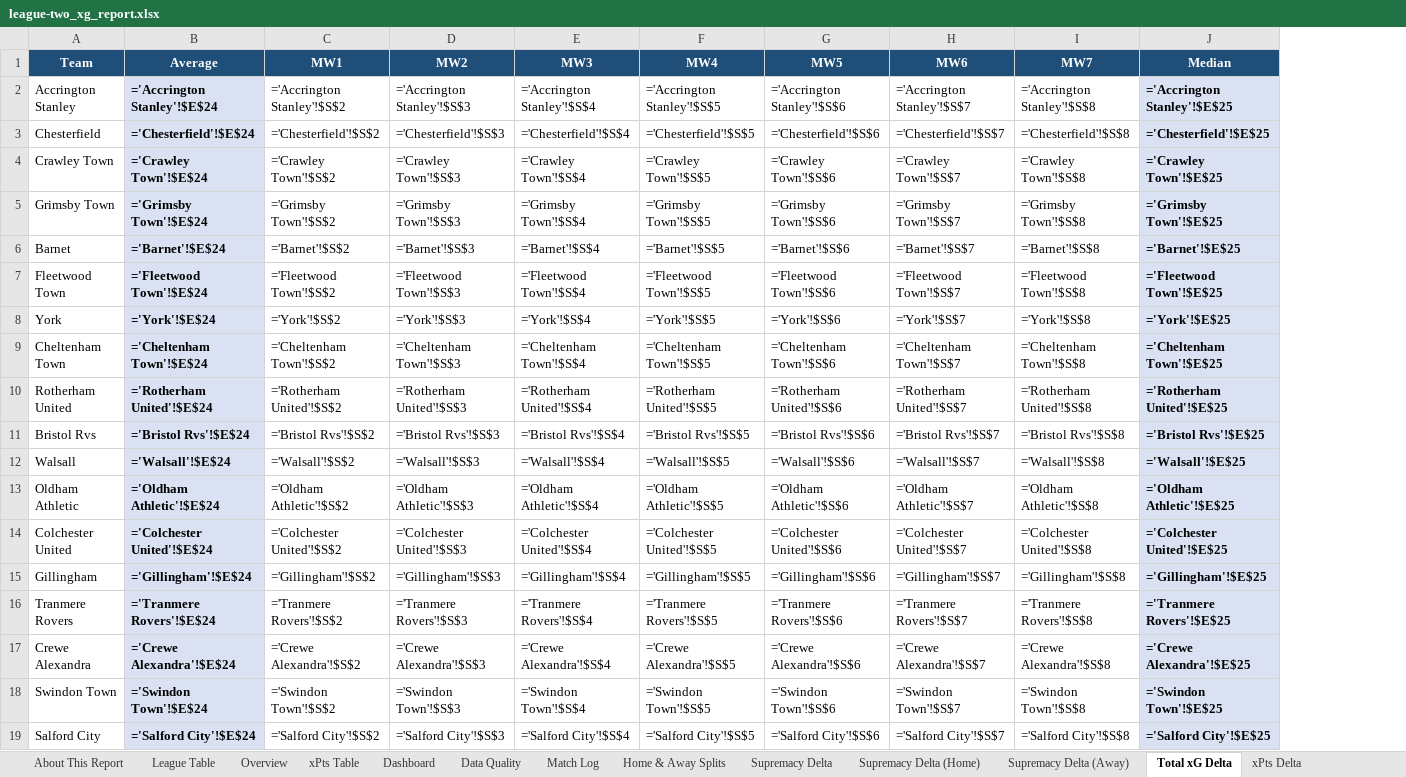
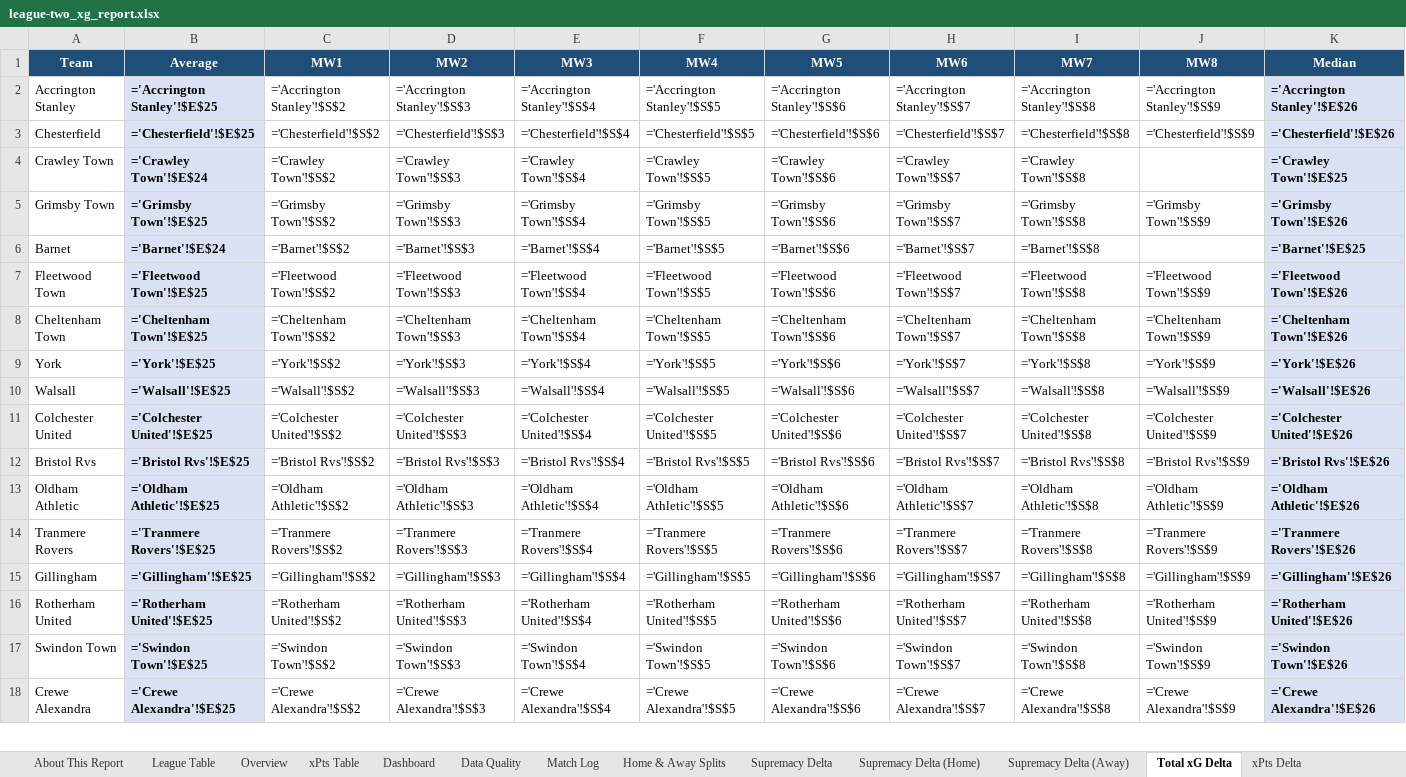
Before and after one commit to boylealert0209/efl-xg-model, an Excel workbook: data/league-two_xg_report.xlsx, sheet Total xG Delta, drawn as a sheet; only a part is shown; values as stored, in another font and other column widths than the file's, no borders; formulas without a stored value are shown as written; conditional formats not drawn; removed rows and columns are numbered as before the commit, all else as after; the diff covers the shown part only; the diff names each change by its address in the sheet, - before the commit and + after, or states it on an @@ line.

```diff
--- a/data/league-two_xg_report.xlsx (sheet Total xG Delta)
+++ b/data/league-two_xg_report.xlsx (sheet Total xG Delta)
+column J (MW8), rows 2-8: ='Accrington Stanley'!$S$9 | ='Chesterfield'!$S$9 |  | ='Grimsby Town'!$S$9 |  | ='Fleetwood Town'!$S$9 | ='Cheltenham Town'!$S$9; rows 12-14: ='Bristol Rvs'!$S$9 | ='Oldham Athletic'!$S$9 | ='Tranmere Rovers'!$S$9; row 18: ='Crewe Alexandra'!$S$9
-B2 (Average): ='Accrington Stanley'!$E$24
+B2 (Average): ='Accrington Stanley'!$E$25
-K2 (Median): ='Accrington Stanley'!$E$25
+K2 (Median): ='Accrington Stanley'!$E$26
-B3 (Average): ='Chesterfield'!$E$24
+B3 (Average): ='Chesterfield'!$E$25
-K3 (Median): ='Chesterfield'!$E$25
+K3 (Median): ='Chesterfield'!$E$26
-B5 (Average): ='Grimsby Town'!$E$24
+B5 (Average): ='Grimsby Town'!$E$25
-K5 (Median): ='Grimsby Town'!$E$25
+K5 (Median): ='Grimsby Town'!$E$26
-B7 (Average): ='Fleetwood Town'!$E$24
+B7 (Average): ='Fleetwood Town'!$E$25
-K7 (Median): ='Fleetwood Town'!$E$25
+K7 (Median): ='Fleetwood Town'!$E$26
-row 8: York | ='York'!$E$24 | ='York'!$S$2 | ='York'!$S$3 | ='York'!$S$4 | ='York'!$S$5 | ='York'!$S$6 | ='York'!$S$7 | ='York'!$S$8 | ='York'!$E$25
-B8 (Average): ='Cheltenham Town'!$E$24
+B8 (Average): ='Cheltenham Town'!$E$25
-K8 (Median): ='Cheltenham Town'!$E$25
+K8 (Median): ='Cheltenham Town'!$E$26
-row 10: Rotherham United | ='Rotherham United'!$E$24 | ='Rotherham United'!$S$2 | ='Rotherham United'!$S$3 | ='Rotherham United'!$S$4 | ='Rotherham United'!$S$5 | ='Rotherham United'!$S$6 | ='Rotherham United'!$S$7 | ='Rotherham United'!$S$8 | ='Rotherham United'!$E$25
+row 9: York | ='York'!$E$25 | ='York'!$S$2 | ='York'!$S$3 | ='York'!$S$4 | ='York'!$S$5 | ='York'!$S$6 | ='York'!$S$7 | ='York'!$S$8 | ='York'!$S$9 | ='York'!$E$26
+row 10: Walsall | ='Walsall'!$E$25 | ='Walsall'!$S$2 | ='Walsall'!$S$3 | ='Walsall'!$S$4 | ='Walsall'!$S$5 | ='Walsall'!$S$6 | ='Walsall'!$S$7 | ='Walsall'!$S$8 | ='Walsall'!$S$9 | ='Walsall'!$E$26
+row 11: Colchester United | ='Colchester United'!$E$25 | ='Colchester United'!$S$2 | ='Colchester United'!$S$3 | ='Colchester United'!$S$4 | ='Colchester United'!$S$5 | ='Colchester United'!$S$6 | ='Colchester United'!$S$7 | ='Colchester United'!$S$8 | ='Colchester United'!$S$9 | ='Colchester United'!$E$26
-B12 (Average): ='Bristol Rvs'!$E$24
+B12 (Average): ='Bristol Rvs'!$E$25
-K12 (Median): ='Bristol Rvs'!$E$25
+K12 (Median): ='Bristol Rvs'!$E$26
-row 12: Walsall | ='Walsall'!$E$24 | ='Walsall'!$S$2 | ='Walsall'!$S$3 | ='Walsall'!$S$4 | ='Walsall'!$S$5 | ='Walsall'!$S$6 | ='Walsall'!$S$7 | ='Walsall'!$S$8 | ='Walsall'!$E$25
-B13 (Average): ='Oldham Athletic'!$E$24
+B13 (Average): ='Oldham Athletic'!$E$25
-K13 (Median): ='Oldham Athletic'!$E$25
+K13 (Median): ='Oldham Athletic'!$E$26
-row 14: Colchester United | ='Colchester United'!$E$24 | ='Colchester United'!$S$2 | ='Colchester United'!$S$3 | ='Colchester United'!$S$4 | ='Colchester United'!$S$5 | ='Colchester United'!$S$6 | ='Colchester United'!$S$7 | ='Colchester United'!$S$8 | ='Colchester United'!$E$25
-row 15: Gillingham | ='Gillingham'!$E$24 | ='Gillingham'!$S$2 | ='Gillingham'!$S$3 | ='Gillingham'!$S$4 | ='Gillingham'!$S$5 | ='Gillingham'!$S$6 | ='Gillingham'!$S$7 | ='Gillingham'!$S$8 | ='Gillingham'!$E$25
-B14 (Average): ='Tranmere Rovers'!$E$24
+B14 (Average): ='Tranmere Rovers'!$E$25
-K14 (Median): ='Tranmere Rovers'!$E$25
+K14 (Median): ='Tranmere Rovers'!$E$26
+row 15: Gillingham | ='Gillingham'!$E$25 | ='Gillingham'!$S$2 | ='Gillingham'!$S$3 | ='Gillingham'!$S$4 | ='Gillingham'!$S$5 | ='Gillingham'!$S$6 | ='Gillingham'!$S$7 | ='Gillingham'!$S$8 | ='Gillingham'!$S$9 | ='Gillingham'!$E$26
+row 16: Rotherham United | ='Rotherham United'!$E$25 | ='Rotherham United'!$S$2 | ='Rotherham United'!$S$3 | ='Rotherham United'!$S$4 | ='Rotherham United'!$S$5 | ='Rotherham United'!$S$6 | ='Rotherham United'!$S$7 | ='Rotherham United'!$S$8 | ='Rotherham United'!$S$9 | ='Rotherham United'!$E$26
+row 17: Swindon Town | ='Swindon Town'!$E$25 | ='Swindon Town'!$S$2 | ='Swindon Town'!$S$3 | ='Swindon Town'!$S$4 | ='Swindon Town'!$S$5 | ='Swindon Town'!$S$6 | ='Swindon Town'!$S$7 | ='Swindon Town'!$S$8 | ='Swindon Town'!$S$9 | ='Swindon Town'!$E$26
-B18 (Average): ='Crewe Alexandra'!$E$24
+B18 (Average): ='Crewe Alexandra'!$E$25
-K18 (Median): ='Crewe Alexandra'!$E$25
+K18 (Median): ='Crewe Alexandra'!$E$26
-row 18: Swindon Town | ='Swindon Town'!$E$24 | ='Swindon Town'!$S$2 | ='Swindon Town'!$S$3 | ='Swindon Town'!$S$4 | ='Swindon Town'!$S$5 | ='Swindon Town'!$S$6 | ='Swindon Town'!$S$7 | ='Swindon Town'!$S$8 | ='Swindon Town'!$E$25
-row 19: Salford City | ='Salford City'!$E$24 | ='Salford City'!$S$2 | ='Salford City'!$S$3 | ='Salford City'!$S$4 | ='Salford City'!$S$5 | ='Salford City'!$S$6 | ='Salford City'!$S$7 | ='Salford City'!$S$8 | ='Salford City'!$E$25
```
Also changed, not shown: 1 added row and 8 edited cells elsewhere in this sheet, sheet Overview, sheet Home & Away Splits, sheet Match Log, sheet League Table, sheet Upcoming Fixtures, sheet Supremacy Delta, 29 more sheets, 6 other files.
